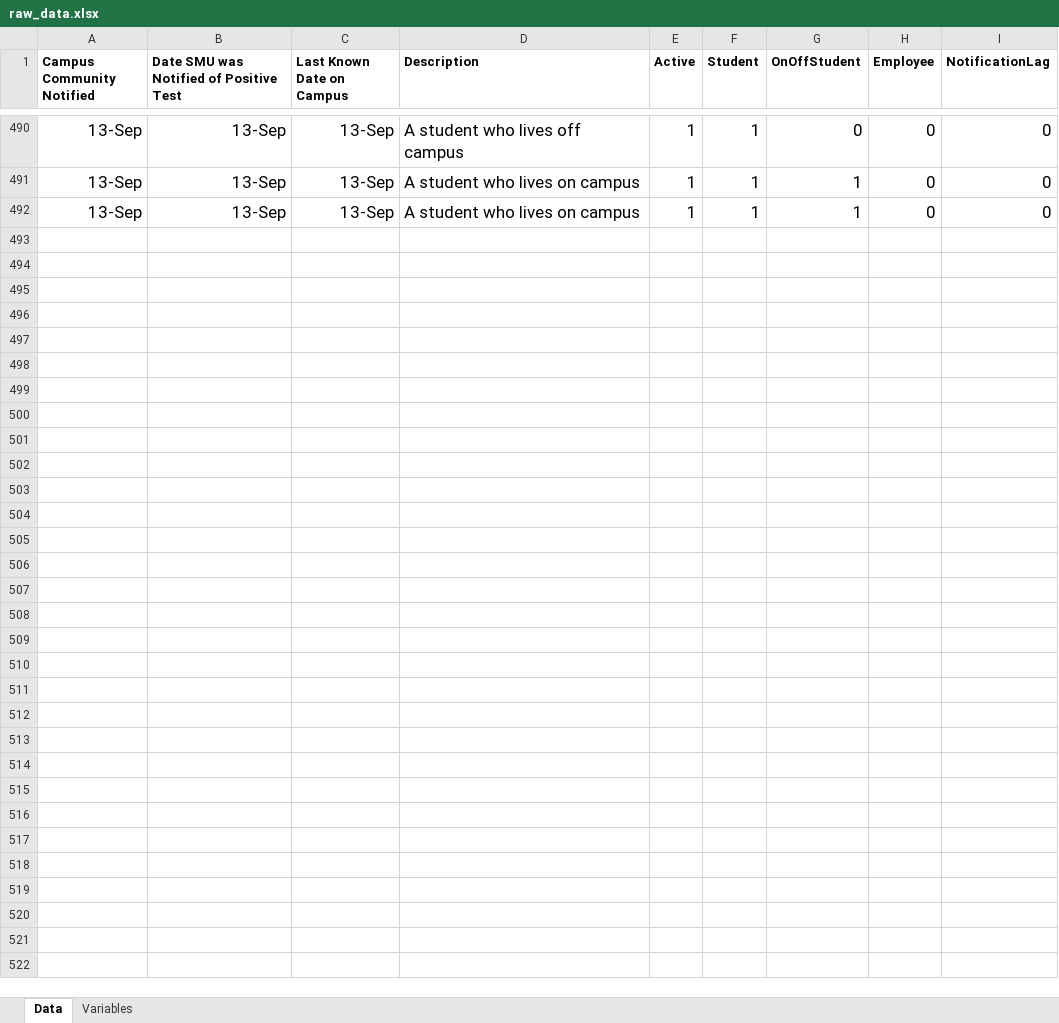
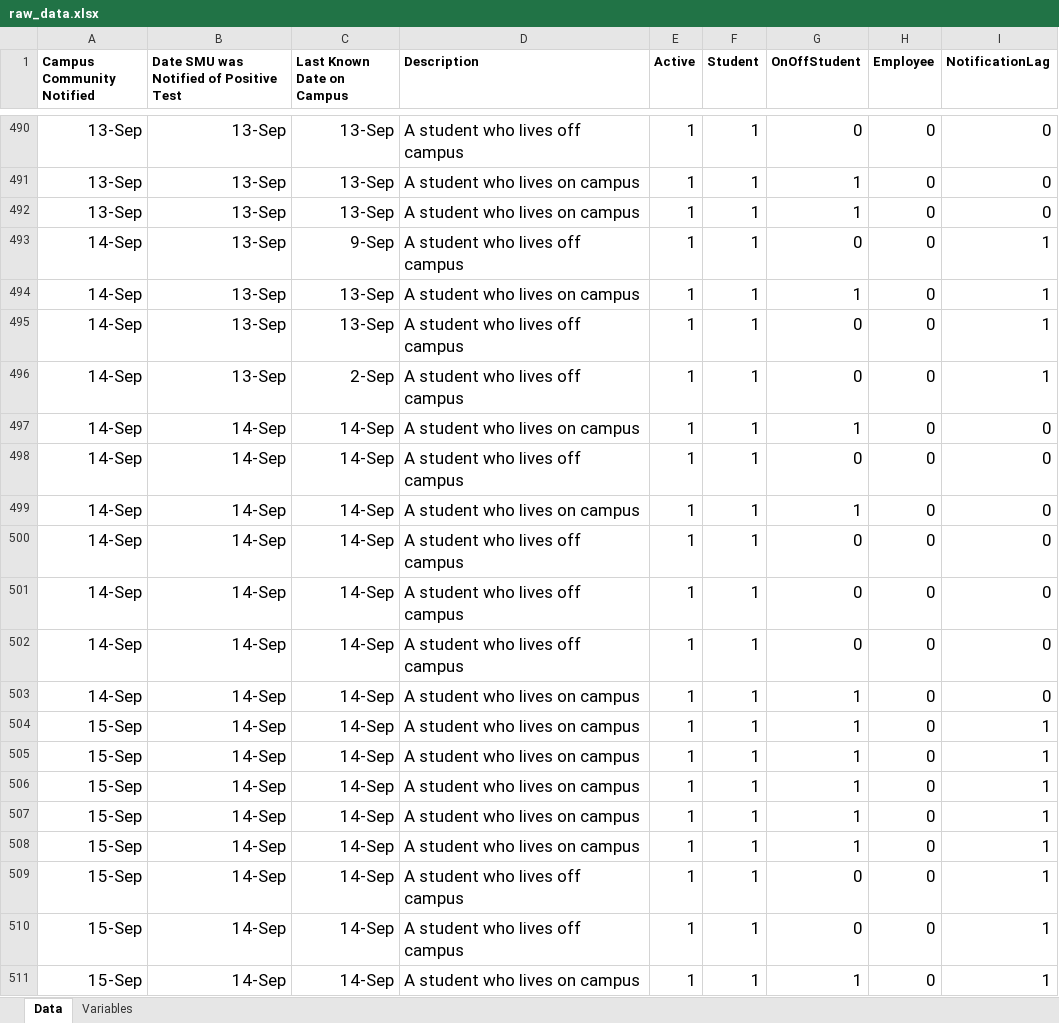
Before and after one commit to jlindbloom/SMU-COVID-19, an Excel workbook: raw_data.xlsx, sheet Data, drawn as a sheet; only a part is shown, gaps mark what is left out; values as stored, in another font and other column widths than the file's, no borders; the diff covers the shown part only; the diff names each change by its address in the sheet, - before the commit and + after, or states it on an @@ line.

```diff
--- a/raw_data.xlsx (sheet Data)
+++ b/raw_data.xlsx (sheet Data)
+row 493: 14-Sep | 13-Sep | 9-Sep | A student who lives off campus | 1 | 1 | 0 | 0 | 1
+row 494: 14-Sep | 13-Sep | 13-Sep | A student who lives on campus | 1 | 1 | 1 | 0 | 1
+row 495: 14-Sep | 13-Sep | 13-Sep | A student who lives off campus | 1 | 1 | 0 | 0 | 1
+row 496: 14-Sep | 13-Sep | 2-Sep | A student who lives off campus | 1 | 1 | 0 | 0 | 1
+row 497: 14-Sep | 14-Sep | 14-Sep | A student who lives on campus | 1 | 1 | 1 | 0 | 0
+row 498: 14-Sep | 14-Sep | 14-Sep | A student who lives off campus | 1 | 1 | 0 | 0 | 0
+row 499: 14-Sep | 14-Sep | 14-Sep | A student who lives on campus | 1 | 1 | 1 | 0 | 0
+row 500: 14-Sep | 14-Sep | 14-Sep | A student who lives off campus | 1 | 1 | 0 | 0 | 0
+row 501: 14-Sep | 14-Sep | 14-Sep | A student who lives off campus | 1 | 1 | 0 | 0 | 0
+row 502: 14-Sep | 14-Sep | 14-Sep | A student who lives off campus | 1 | 1 | 0 | 0 | 0
+row 503: 14-Sep | 14-Sep | 14-Sep | A student who lives on campus | 1 | 1 | 1 | 0 | 0
+row 504: 15-Sep | 14-Sep | 14-Sep | A student who lives on campus | 1 | 1 | 1 | 0 | 1
+row 505: 15-Sep | 14-Sep | 14-Sep | A student who lives on campus | 1 | 1 | 1 | 0 | 1
+row 506: 15-Sep | 14-Sep | 14-Sep | A student who lives on campus | 1 | 1 | 1 | 0 | 1
+row 507: 15-Sep | 14-Sep | 14-Sep | A student who lives on campus | 1 | 1 | 1 | 0 | 1
+row 508: 15-Sep | 14-Sep | 14-Sep | A student who lives on campus | 1 | 1 | 1 | 0 | 1
+row 509: 15-Sep | 14-Sep | 14-Sep | A student who lives off campus | 1 | 1 | 0 | 0 | 1
+row 510: 15-Sep | 14-Sep | 14-Sep | A student who lives off campus | 1 | 1 | 0 | 0 | 1
+row 511: 15-Sep | 14-Sep | 14-Sep | A student who lives on campus | 1 | 1 | 1 | 0 | 1
```
Also changed, not shown: 26 added rows elsewhere in this sheet, 9 other files.
